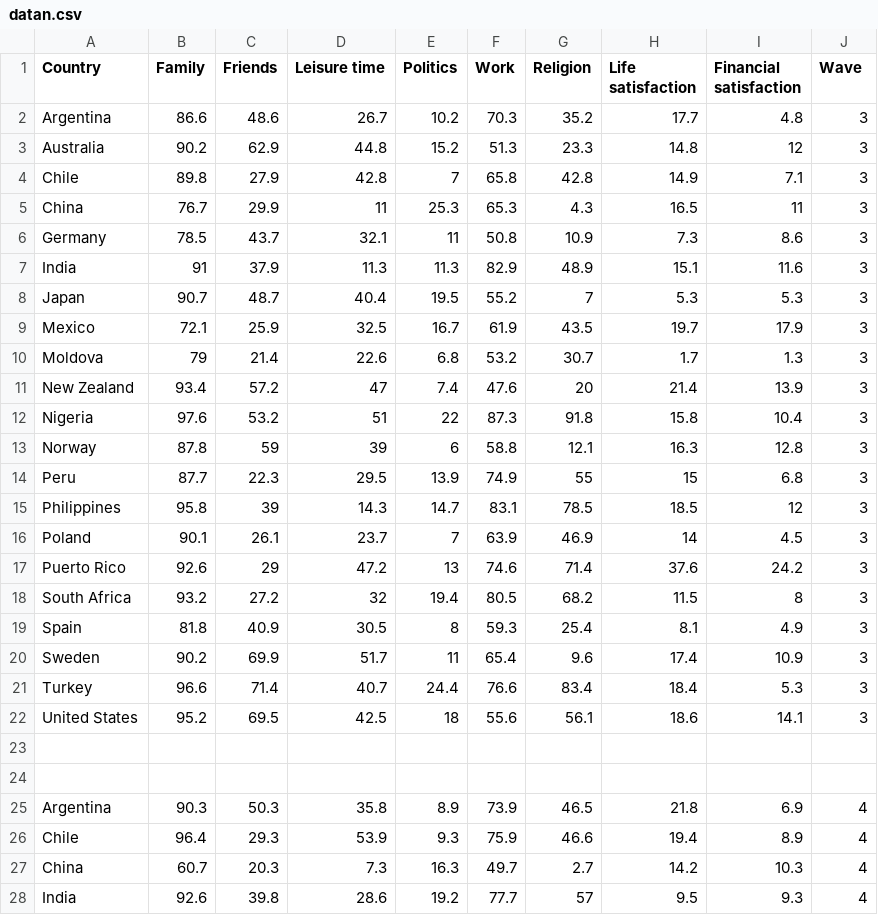
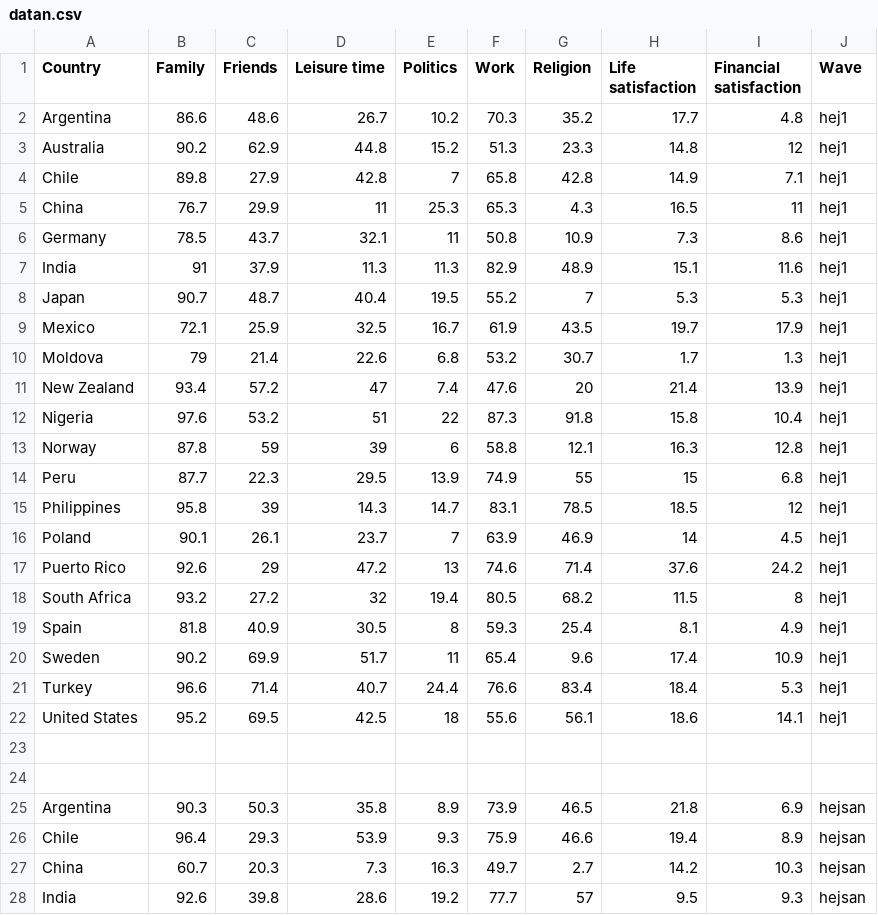
Before and after one commit to elindbom/parallelCoordinates, a CSV file: datan.csv, drawn as a sheet; only a part is shown; the diff covers the shown part only.

Commit message:
Fixed with visualization

```diff
--- a/datan.csv
+++ b/datan.csv
@@ -1,28 +1,28 @@
 Country,Family,Friends,Leisure time,Politics,Work,Religion,Life satisfaction,Financial satisfaction,Wave
-Argentina,	86.6,	48.6,	26.7,	10.2,	70.3,	35.2,	17.7,	4.8, 3
-Australia,	90.2,	62.9,	44.8,	15.2,	51.3,	23.3,	14.8,	12, 3
-Chile,	89.8,	27.9,	42.8,	7,	65.8,	42.8,	14.9,	7.1, 3
-China,	76.7,	29.9,	11,	25.3,	65.3,	4.3,	16.5,	11, 3
-Germany,	78.5,	43.7,	32.1,	11,	50.8,	10.9,	7.3,	8.6, 3
-India,	91,	37.9,	11.3,	11.3,	82.9,	48.9,	15.1,	11.6, 3
-Japan,	90.7,	48.7,	40.4,	19.5,	55.2,	7,	5.3,	5.3, 3
-Mexico,	72.1,	25.9,	32.5,	16.7,	61.9,	43.5,	19.7,	17.9, 3
-Moldova,	79,	21.4,	22.6,	6.8,	53.2,	30.7,	1.7,	1.3, 3
-New Zealand,	93.4,	57.2,	47,	7.4,	47.6,	20,	21.4,	13.9, 3
-Nigeria,	97.6,	53.2,	51,	22,	87.3,	91.8,	15.8,	10.4, 3
-Norway,	87.8,	59,	39,	6,	58.8,	12.1,	16.3,	12.8, 3
-Peru,	87.7,	22.3,	29.5,	13.9,	74.9,	55,	15,	6.8, 3
-Philippines,	95.8,	39,	14.3,	14.7,	83.1,	78.5,	18.5,	12, 3
-Poland,	90.1,	26.1,	23.7,	7,	63.9,	46.9,	14,	4.5, 3
-Puerto Rico,	92.6,	29,	47.2,	13,	74.6,	71.4,	37.6,	24.2, 3
-South Africa,	93.2,	27.2,	32,	19.4,	80.5,	68.2,	11.5,	8, 3
-Spain,	81.8,	40.9,	30.5,	8,	59.3,	25.4,	8.1,	4.9, 3
-Sweden,	90.2,	69.9,	51.7,	11,	65.4,	9.6,	17.4,	10.9, 3
-Turkey,	96.6,	71.4,	40.7,	24.4,	76.6,	83.4,	18.4,	5.3, 3
-United States,	95.2,	69.5,	42.5,	18,	55.6,	56.1,	18.6,	14.1, 3
+Argentina,	86.6,	48.6,	26.7,	10.2,	70.3,	35.2,	17.7,	4.8, hej1
+Australia,	90.2,	62.9,	44.8,	15.2,	51.3,	23.3,	14.8,	12, hej1
+Chile,	89.8,	27.9,	42.8,	7,	65.8,	42.8,	14.9,	7.1, hej1
+China,	76.7,	29.9,	11,	25.3,	65.3,	4.3,	16.5,	11, hej1
+Germany,	78.5,	43.7,	32.1,	11,	50.8,	10.9,	7.3,	8.6, hej1
+India,	91,	37.9,	11.3,	11.3,	82.9,	48.9,	15.1,	11.6, hej1
+Japan,	90.7,	48.7,	40.4,	19.5,	55.2,	7,	5.3,	5.3, hej1
+Mexico,	72.1,	25.9,	32.5,	16.7,	61.9,	43.5,	19.7,	17.9, hej1
+Moldova,	79,	21.4,	22.6,	6.8,	53.2,	30.7,	1.7,	1.3, hej1
+New Zealand,	93.4,	57.2,	47,	7.4,	47.6,	20,	21.4,	13.9, hej1
+Nigeria,	97.6,	53.2,	51,	22,	87.3,	91.8,	15.8,	10.4, hej1
+Norway,	87.8,	59,	39,	6,	58.8,	12.1,	16.3,	12.8, hej1
+Peru,	87.7,	22.3,	29.5,	13.9,	74.9,	55,	15,	6.8, hej1
+Philippines,	95.8,	39,	14.3,	14.7,	83.1,	78.5,	18.5,	12, hej1
+Poland,	90.1,	26.1,	23.7,	7,	63.9,	46.9,	14,	4.5, hej1
+Puerto Rico,	92.6,	29,	47.2,	13,	74.6,	71.4,	37.6,	24.2, hej1
+South Africa,	93.2,	27.2,	32,	19.4,	80.5,	68.2,	11.5,	8, hej1
+Spain,	81.8,	40.9,	30.5,	8,	59.3,	25.4,	8.1,	4.9, hej1
+Sweden,	90.2,	69.9,	51.7,	11,	65.4,	9.6,	17.4,	10.9, hej1
+Turkey,	96.6,	71.4,	40.7,	24.4,	76.6,	83.4,	18.4,	5.3, hej1
+United States,	95.2,	69.5,	42.5,	18,	55.6,	56.1,	18.6,	14.1, hej1
 
 
-Argentina,	90.3,	50.3,	35.8,	8.9,	73.9,	46.5,	21.8,	6.9,	4
-Chile,	96.4,	29.3,	53.9,	9.3,	75.9,	46.6,	19.4,	8.9,	4
-China,	60.7,	20.3,	7.3,	16.3,	49.7,	2.7,	14.2,	10.3,	4
-India,	92.6,	39.8,	28.6,	19.2,	77.7,	57,	9.5,	9.3,	4
+Argentina,	90.3,	50.3,	35.8,	8.9,	73.9,	46.5,	21.8,	6.9,	hejsan
+Chile,	96.4,	29.3,	53.9,	9.3,	75.9,	46.6,	19.4,	8.9,	hejsan
+China,	60.7,	20.3,	7.3,	16.3,	49.7,	2.7,	14.2,	10.3,	hejsan
+India,	92.6,	39.8,	28.6,	19.2,	77.7,	57,	9.5,	9.3,	hejsan
```
Also changed, not shown: 69 edited cells elsewhere in this file.
